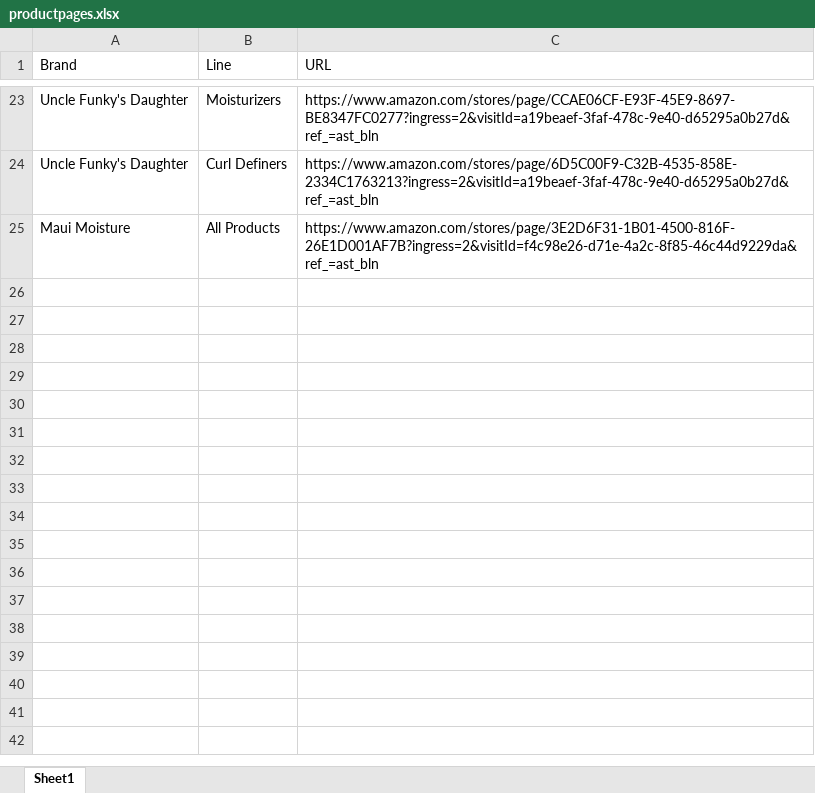
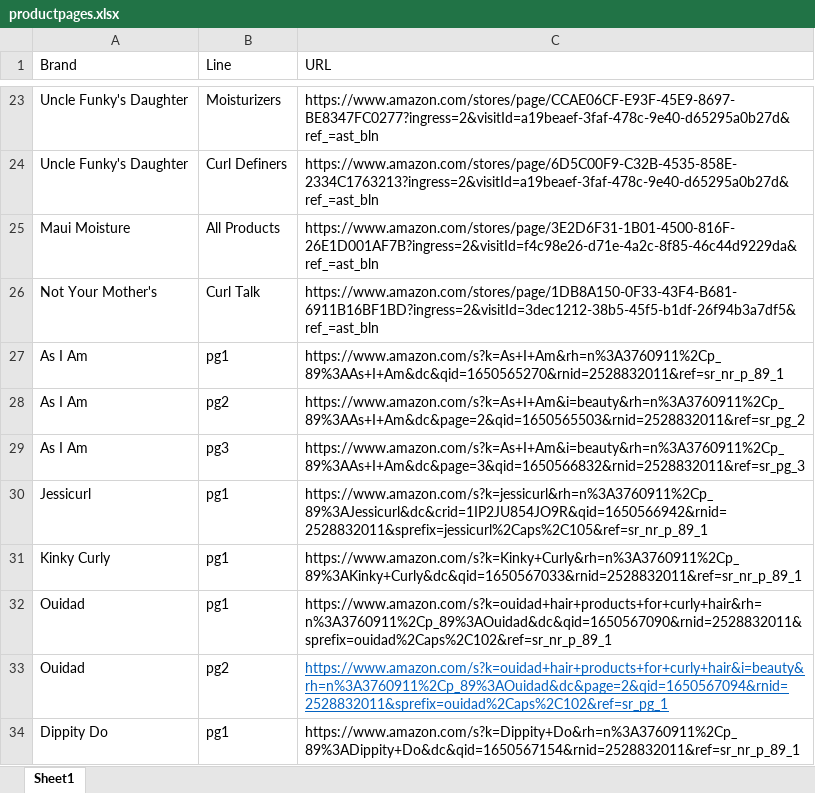
Before and after one commit to morganoneka/haircare, an Excel workbook: productpages.xlsx, sheet Sheet1, drawn as a sheet; only a part is shown, gaps mark what is left out; values as stored, in another font and other column widths than the file's, no borders; the diff names each change by its address in the sheet, - before the commit and + after, or states it on an @@ line.

```diff
--- a/productpages.xlsx (sheet Sheet1)
+++ b/productpages.xlsx (sheet Sheet1)
+row 26: Not Your Mother's | Curl Talk | https://www.amazon.com/stores/page/1DB8A150-0F33-43F4-B681-6911B16BF1BD?ingress=2&visitId=3dec1212-38b5-45f5-b1df-26f94b3a7df5&ref_=ast_bln
+row 27: As I Am | pg1 | https://www.amazon.com/s?k=As+I+Am&rh=n%3A3760911%2Cp_89%3AAs+I+Am&dc&qid=1650565270&rnid=2528832011&ref=sr_nr_p_89_1
+row 28: As I Am | pg2 | https://www.amazon.com/s?k=As+I+Am&i=beauty&rh=n%3A3760911%2Cp_89%3AAs+I+Am&dc&page=2&qid=1650565503&rnid=2528832011&ref=sr_pg_2
+row 29: As I Am | pg3 | https://www.amazon.com/s?k=As+I+Am&i=beauty&rh=n%3A3760911%2Cp_89%3AAs+I+Am&dc&page=3&qid=1650566832&rnid=2528832011&ref=sr_pg_3
+row 30: Jessicurl | pg1 | https://www.amazon.com/s?k=jessicurl&rh=n%3A3760911%2Cp_89%3AJessicurl&dc&crid=1IP2JU854JO9R&qid=1650566942&rnid=2528832011&sprefix=jessicurl%2Caps%2C105&ref=sr_nr_p_89_1
+row 31: Kinky Curly | pg1 | https://www.amazon.com/s?k=Kinky+Curly&rh=n%3A3760911%2Cp_89%3AKinky+Curly&dc&qid=1650567033&rnid=2528832011&ref=sr_nr_p_89_1
+row 32: Ouidad | pg1 | https://www.amazon.com/s?k=ouidad+hair+products+for+curly+hair&rh=n%3A3760911%2Cp_89%3AOuidad&dc&qid=1650567090&rnid=2528832011&sprefix=ouidad%2Caps%2C102&ref=sr_nr_p_89_1
+row 33: Ouidad | pg2 | https://www.amazon.com/s?k=ouidad+hair+products+for+curly+hair&i=beauty&rh=n%3A3760911%2Cp_89%3AOuidad&dc&page=2&qid=1650567094&rnid=2528832011&sprefix=ouidad%2Caps%2C102&ref=sr_pg_1
+row 34: Dippity Do | pg1 | https://www.amazon.com/s?k=Dippity+Do&rh=n%3A3760911%2Cp_89%3ADippity+Do&dc&qid=1650567154&rnid=2528832011&ref=sr_nr_p_89_1
```
Also changed, not shown: 37 other files.
